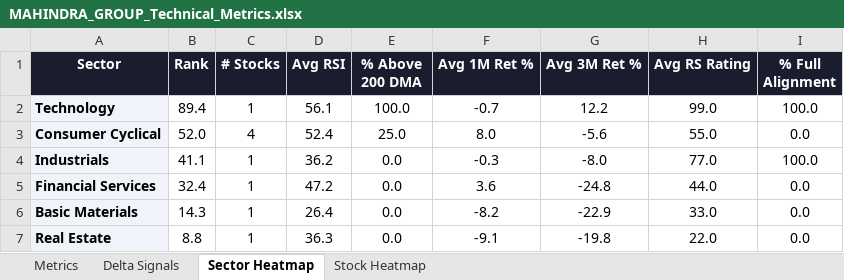
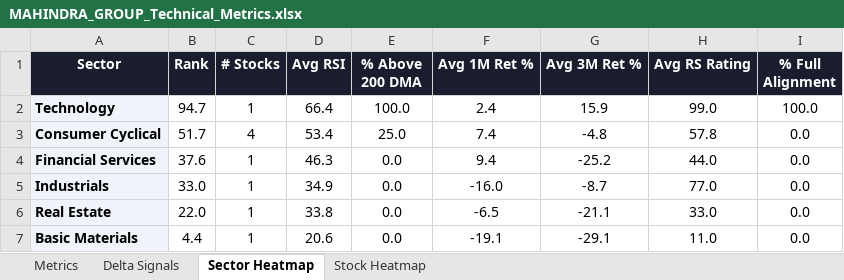
Before and after one commit to RanjitChennai/market-reports, an Excel workbook: MAHINDRA_GROUP_Technical_Metrics.xlsx, sheet Sector Heatmap, drawn as a sheet; values as stored, in another font and other column widths than the file's, no borders; conditional formats not drawn; removed rows and columns are numbered as before the commit, all else as after; the diff names each change by its address in the sheet, - before the commit and + after, or states it on an @@ line.

```diff
--- a/MAHINDRA_GROUP_Technical_Metrics.xlsx (sheet Sector Heatmap)
+++ b/MAHINDRA_GROUP_Technical_Metrics.xlsx (sheet Sector Heatmap)
-B2 (Rank): 89.4
+B2 (Rank): 94.7
-D2 (Avg RSI): 56.1
+D2 (Avg RSI): 66.4
-F2 (Avg 1M Ret %): -0.7
+F2 (Avg 1M Ret %): 2.4
-G2 (Avg 3M Ret %): 12.2
+G2 (Avg 3M Ret %): 15.9
-B3 (Rank): 52.0
+B3 (Rank): 51.7
-D3 (Avg RSI): 52.4
+D3 (Avg RSI): 53.4
-F3 (Avg 1M Ret %): 8.0
+F3 (Avg 1M Ret %): 7.4
-G3 (Avg 3M Ret %): -5.6
+G3 (Avg 3M Ret %): -4.8
-H3 (Avg RS Rating): 55.0
+H3 (Avg RS Rating): 57.8
-row 4: Industrials | 41.1 | 1 | 36.2 | 0.0 | -0.3 | -8.0 | 77.0 | 100.0
-B4 (Rank): 32.4
+B4 (Rank): 37.6
-D4 (Avg RSI): 47.2
+D4 (Avg RSI): 46.3
-F4 (Avg 1M Ret %): 3.6
+F4 (Avg 1M Ret %): 9.4
-G4 (Avg 3M Ret %): -24.8
+G4 (Avg 3M Ret %): -25.2
-row 6: Basic Materials | 14.3 | 1 | 26.4 | 0.0 | -8.2 | -22.9 | 33.0 | 0.0
+row 5: Industrials | 33.0 | 1 | 34.9 | 0.0 | -16.0 | -8.7 | 77.0 | 0.0
-B6 (Rank): 8.8
+B6 (Rank): 22.0
-D6 (Avg RSI): 36.3
+D6 (Avg RSI): 33.8
-F6 (Avg 1M Ret %): -9.1
+F6 (Avg 1M Ret %): -6.5
-G6 (Avg 3M Ret %): -19.8
+G6 (Avg 3M Ret %): -21.1
-H6 (Avg RS Rating): 22.0
+H6 (Avg RS Rating): 33.0
+row 7: Basic Materials | 4.4 | 1 | 20.6 | 0.0 | -19.1 | -29.1 | 11.0 | 0.0
```
Also changed, not shown: sheet Delta Signals, sheet Metrics, sheet Stock Heatmap.
